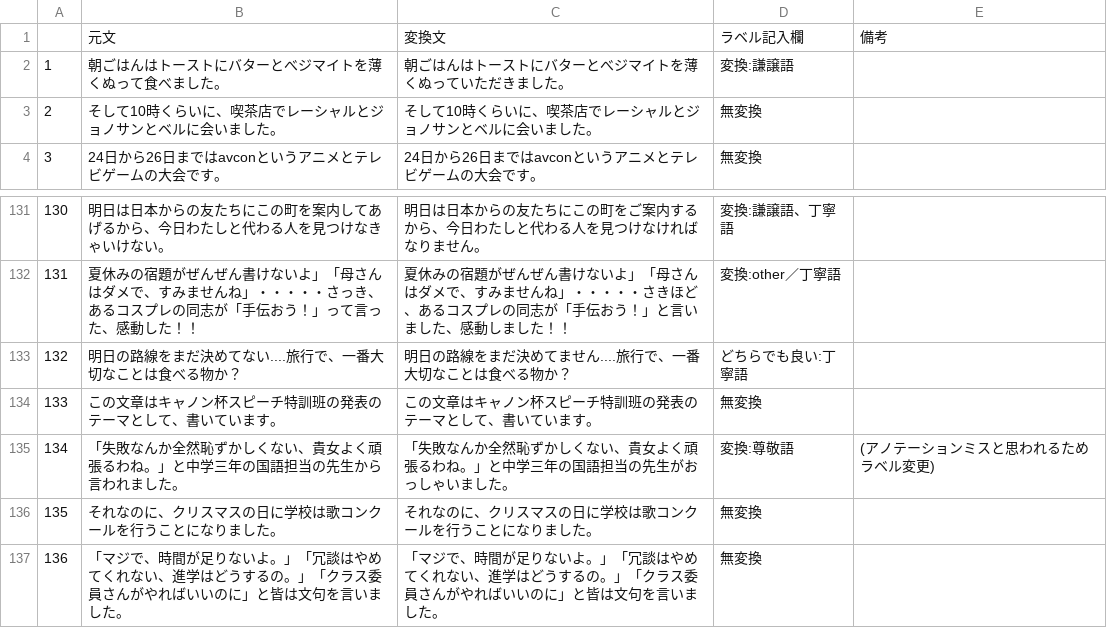
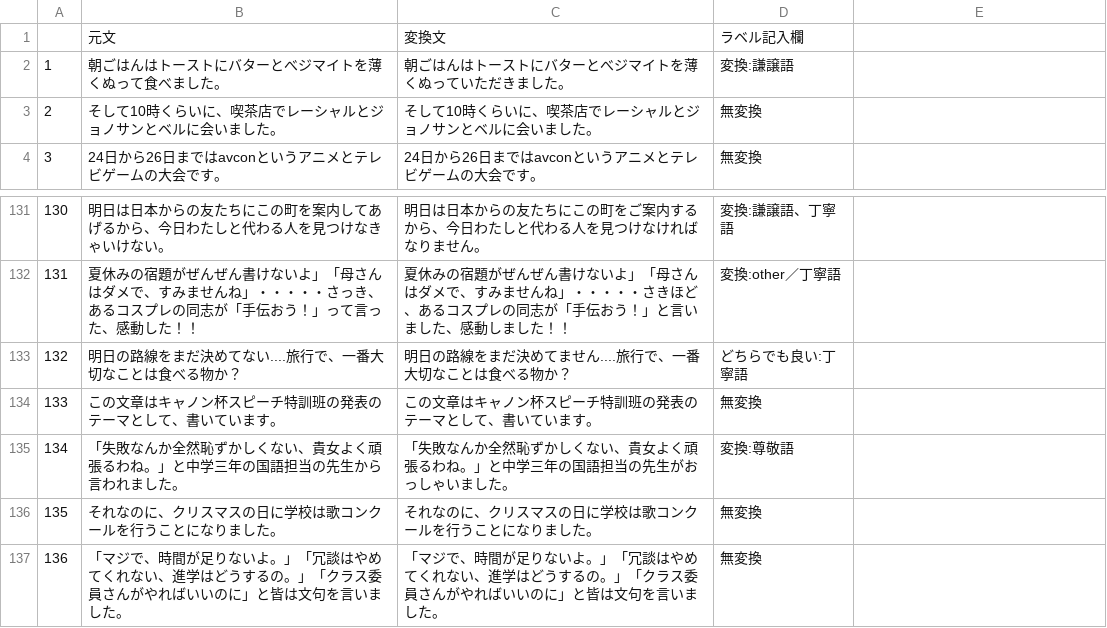
Before and after one commit to cl-tohoku/keigo_transfer_task, a CSV file: annot_data_1.csv, drawn as a sheet; only a part is shown, gaps mark what is left out.

Commit message:
Update annot_data_1.csv

```diff
--- a/annot_data_1.csv
+++ b/annot_data_1.csv
@@ -1,2 +1,2 @@
-,元文,変換文,ラベル記入欄,備考
+,元文,変換文,ラベル記入欄
 1,朝ごはんはトーストにバターとべジマイトを薄くぬって食べました。,朝ごはんはトーストにバターとべジマイトを薄くぬっていただきました。,変換:謙譲語
@@ -135,3 +135,3 @@
 133,この文章はキャノン杯スピーチ特訓班の発表のテーマとして、書いています。,この文章はキャノン杯スピーチ特訓班の発表のテーマとして、書いています。,無変換
-134,「失敗なんか全然恥ずかしくない、貴女よく頑張るわね。」と中学三年の国語担当の先生から言われました。,「失敗なんか全然恥ずかしくない、貴女よく頑張るわね。」と中学三年の国語担当の先生がおっしゃいました。,変換:尊敬語,(アノテーションミスと思われるためラベル変更)
+134,「失敗なんか全然恥ずかしくない、貴女よく頑張るわね。」と中学三年の国語担当の先生から言われました。,「失敗なんか全然恥ずかしくない、貴女よく頑張るわね。」と中学三年の国語担当の先生がおっしゃいました。,変換:尊敬語
 135,それなのに、クリスマスの日に学校は歌コンクールを行うことになりました。,それなのに、クリスマスの日に学校は歌コンクールを行うことになりました。,無変換
```
